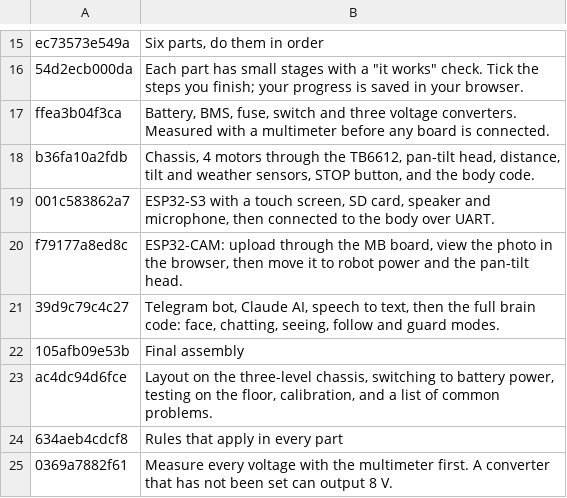
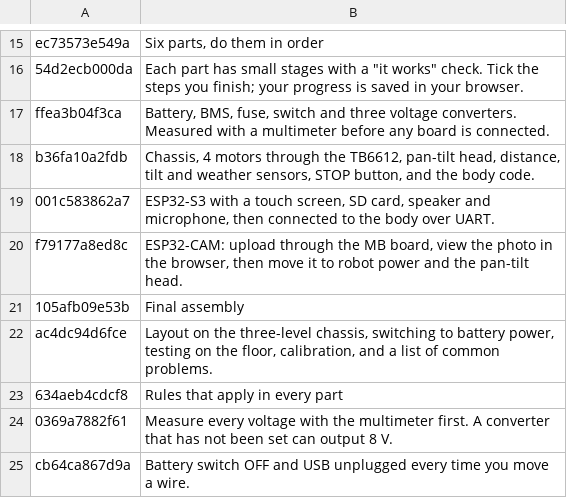
Before and after one commit to rizkyadisatria/rizkyadisatria.github.io, a TSV file: public/controller/_alat/terjemahan/robot-ai-01-utama.tsv, drawn as a sheet; only a part is shown, gaps mark what is left out; the shorter side is filled out with more unchanged rows; the diff names each change by its address in the sheet, - before the commit and + after, or states it on an @@ line.

```diff
--- a/public/controller/_alat/terjemahan/robot-ai-01-utama.tsv
+++ b/public/controller/_alat/terjemahan/robot-ai-01-utama.tsv
-row 21: 39d9c79c4c27 | Telegram bot, Claude AI, speech to text, then the full brain code: face, chatting, seeing, follow and guard modes.
```
Also changed, not shown: public/controller/_alat/terjemahan/robot-ai-03-ai.tsv, public/controller/_alat/terjemahan/robot-ai-04-ai-lanjut.tsv, 18 other files.
